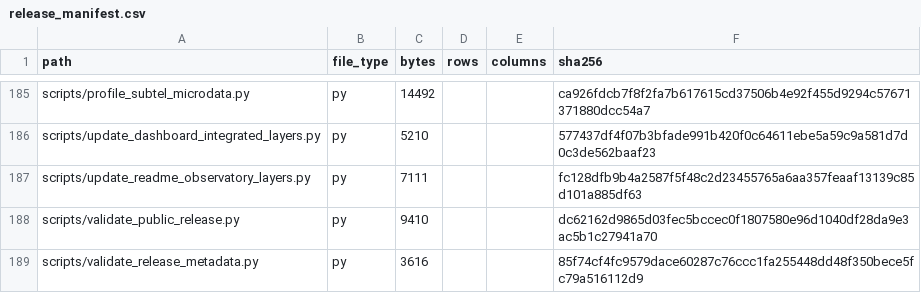
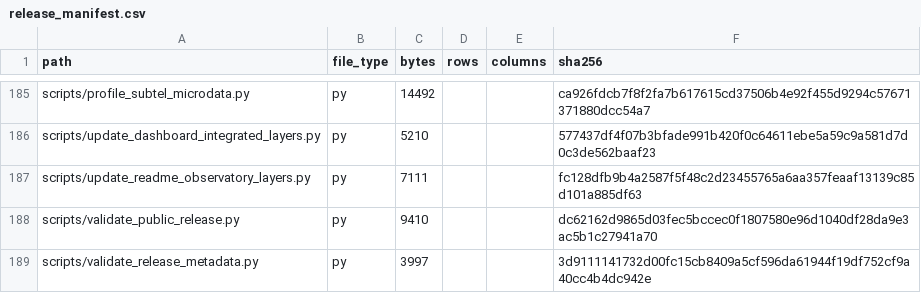
Before and after one commit to selguetagodoy/Chile-Digital-Inclusion, a CSV file: data/metadata/release_manifest.csv, drawn as a sheet; only a part is shown, gaps mark what is left out.

```diff
--- a/data/metadata/release_manifest.csv
+++ b/data/metadata/release_manifest.csv
@@ -188,2 +188,2 @@ scripts/update_readme_observatory_layers.py,py,7111,,,fc128dfb9b4a2587f5f48c2d23
 scripts/validate_public_release.py,py,9410,,,dc62162d9865d03fec5bccec0f1807580e96d1040df28da9e3ac5b1c27941a70
-scripts/validate_release_metadata.py,py,3616,,,85f74cf4fc9579dace60287c76ccc1fa255448dd48f350bece5fc79a516112d9
+scripts/validate_release_metadata.py,py,3997,,,3d9111141732d00fc15cb8409a5cf596da61944f19df752cf9a40cc4b4dc942e
```
